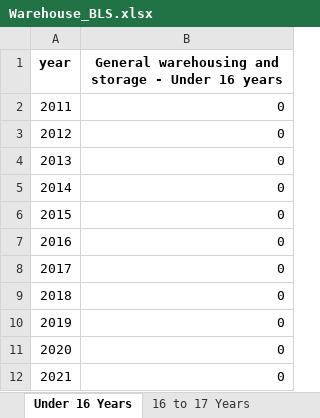
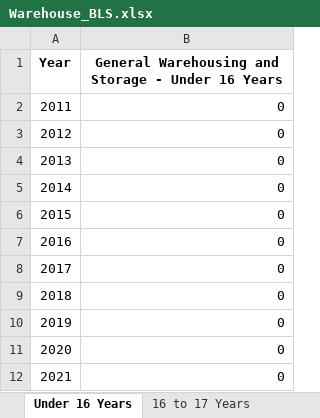
Before and after one commit to derek-cassady/Code-Louisville-Projects, an Excel workbook: BLS_Hourly_Wage/Warehouse_BLS.xlsx, sheet Under 16 Years, drawn as a sheet; values as stored, in another font and other column widths than the file's, no borders; the diff names each change by its address in the sheet, - before the commit and + after, or states it on an @@ line.

Commit message:
renamed 'year' to 'Year' in all DF

```diff
--- a/BLS_Hourly_Wage/Warehouse_BLS.xlsx (sheet Under 16 Years)
+++ b/BLS_Hourly_Wage/Warehouse_BLS.xlsx (sheet Under 16 Years)
-A1: year
+A1: Year
-B1: General warehousing and storage - Under 16 years
+B1: General Warehousing and Storage - Under 16 Years
```
Also changed, not shown: sheet 18 to 19 Years, sheet 20 to 24 Years, sheet 35 to 44 Years, sheet 25 to 34 Years, sheet 45 to 54 Years, sheet 55 to 64 Years, 5 more sheets, 1 other file.
